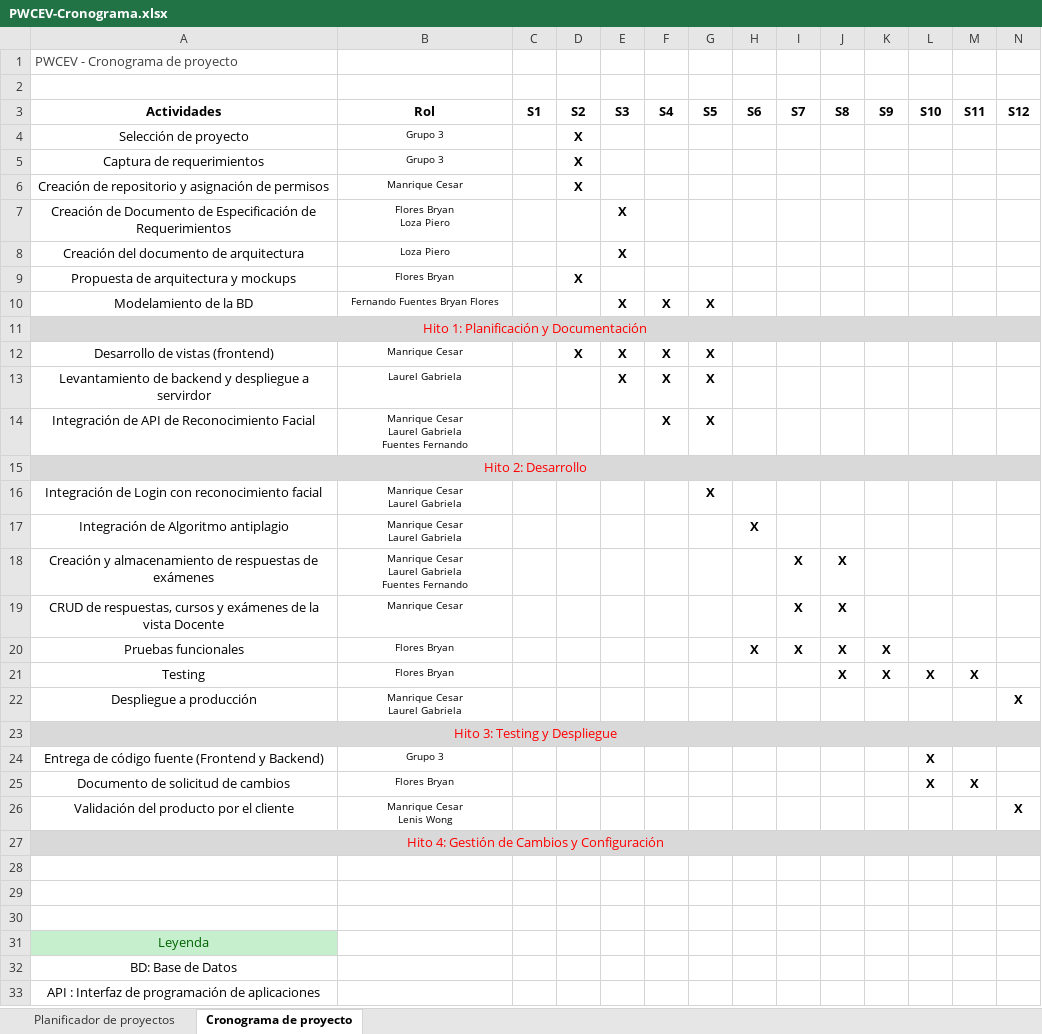
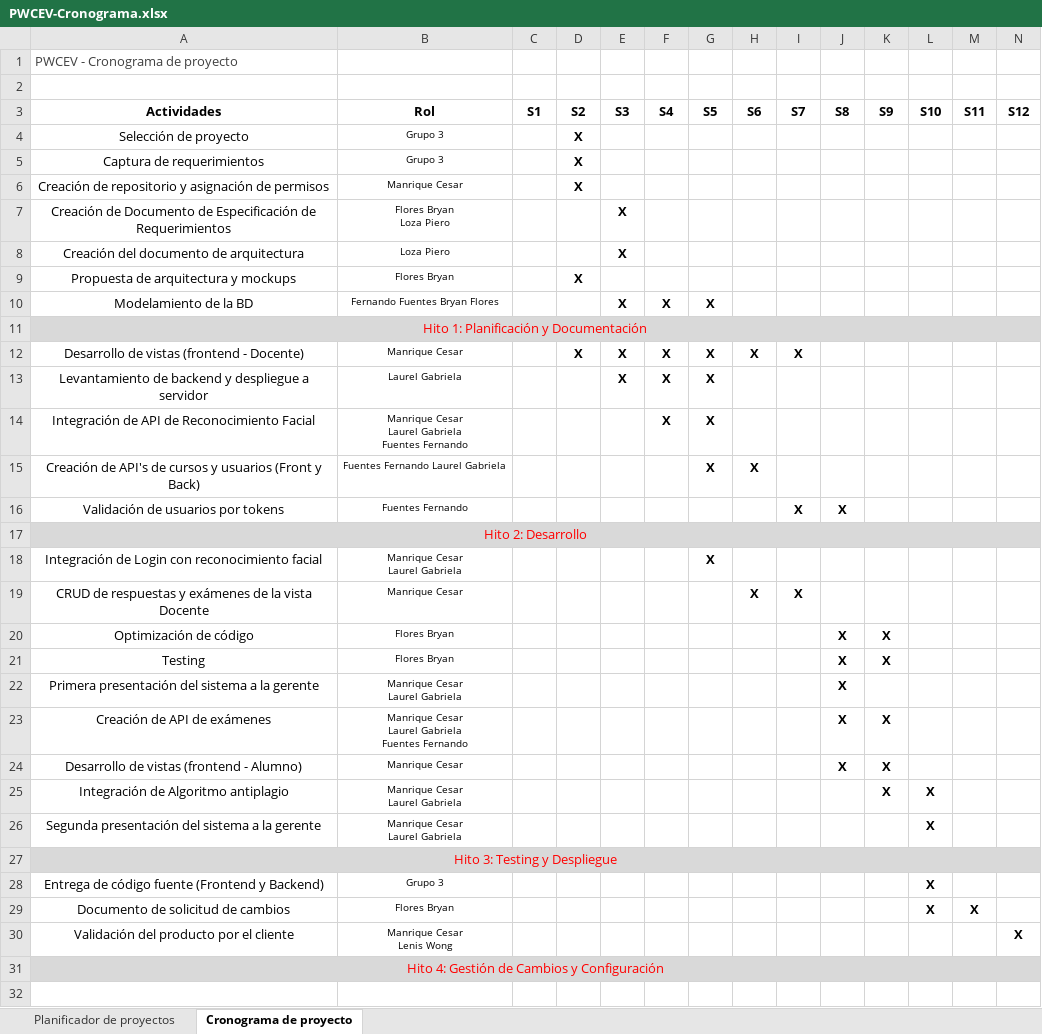
Before and after one commit to ManriqueCesar/WebSecurity, an Excel workbook: WebSecurity/DESARROLLO/PWCEV/Documentos/PWCEV-Cronograma.xlsx, sheet Cronograma de proyecto, drawn as a sheet; only a part is shown; the shorter side is filled out with more unchanged rows; values as stored, in another font and other column widths than the file's, no borders; removed rows and columns are numbered as before the commit, all else as after; ↵ is a line break in a cell; the diff names each change by its address in the sheet, - before the commit and + after, or states it on an @@ line.

Commit message:
Actualización de cronograma v3

```diff
--- a/WebSecurity/DESARROLLO/PWCEV/Documentos/PWCEV-Cronograma.xlsx (sheet Cronograma de proyecto)
+++ b/WebSecurity/DESARROLLO/PWCEV/Documentos/PWCEV-Cronograma.xlsx (sheet Cronograma de proyecto)
-A12 (Actividades): Desarrollo de vistas (frontend)
+A12 (Actividades): Desarrollo de vistas (frontend - Docente)
-H12 (S6): (empty)
+H12 (S6): X
-I12 (S7): (empty)
+I12 (S7): X
-A13 (Actividades): …despliegue a servirdor
+A13 (Actividades): …despliegue a servidor
+row 15: Creación de API's de cursos y usuarios (Front y Back) | Fuentes Fernando Laurel Gabriela |  |  |  |  | X | X
+row 16: Validación de usuarios por tokens | Fuentes Fernando |  |  |  |  |  |  | X | X
-row 17: Integración de Algoritmo antiplagio | Manrique Cesar ↵ Laurel Gabriela |  |  |  |  |  | X
-row 18: Creación y almacenamiento de respuestas de exámenes | Manrique Cesar ↵ Laurel Gabriela ↵ Fuentes Fernando |  |  |  |  |  |  | X | X
-A19 (Actividades): CRUD de respuestas, cursos y exámenes…
+A19 (Actividades): CRUD de respuestas y exámenes…
-H19 (S6): (empty)
+H19 (S6): X
-J19 (S8): X
+J19 (S8): (empty)
-A20 (Actividades): Pruebas funcionales
+A20 (Actividades): Optimización de código
-H20 (S6): X
+H20 (S6): (empty)
-I20 (S7): X
+I20 (S7): (empty)
-L21 (S10): X
+L21 (S10): (empty)
-M21 (S11): X
+M21 (S11): (empty)
-row 22: Despliegue a producción | Manrique Cesar ↵ Laurel Gabriela |  |  |  |  |  |  |  |  |  |  |  | X
+row 22: Primera presentación del sistema a la gerente | Manrique Cesar ↵ Laurel Gabriela |  |  |  |  |  |  |  | X
+row 23: Creación de API de exámenes | Manrique Cesar ↵ Laurel Gabriela ↵ Fuentes Fernando |  |  |  |  |  |  |  | X | X
+row 24: Desarrollo de vistas (frontend - Alumno) | Manrique Cesar |  |  |  |  |  |  |  | X | X
+row 25: Integración de Algoritmo antiplagio | Manrique Cesar ↵ Laurel Gabriela |  |  |  |  |  |  |  |  | X | X
+row 26: Segunda presentación del sistema a la gerente | Manrique Cesar ↵ Laurel Gabriela |  |  |  |  |  |  |  |  |  | X
```
Also changed, not shown: sheet Planificador de proyectos.
